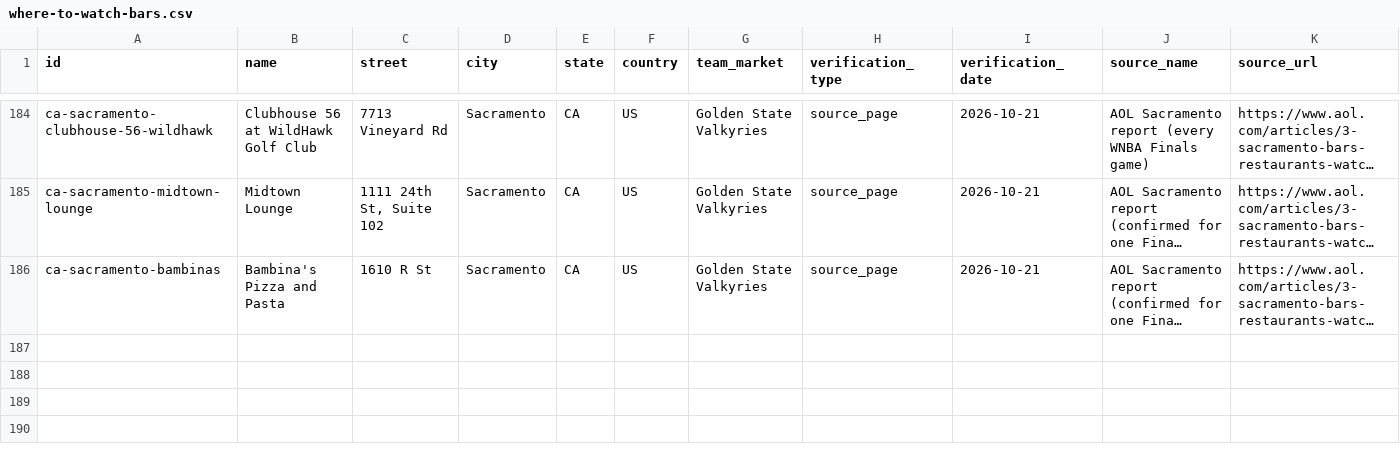
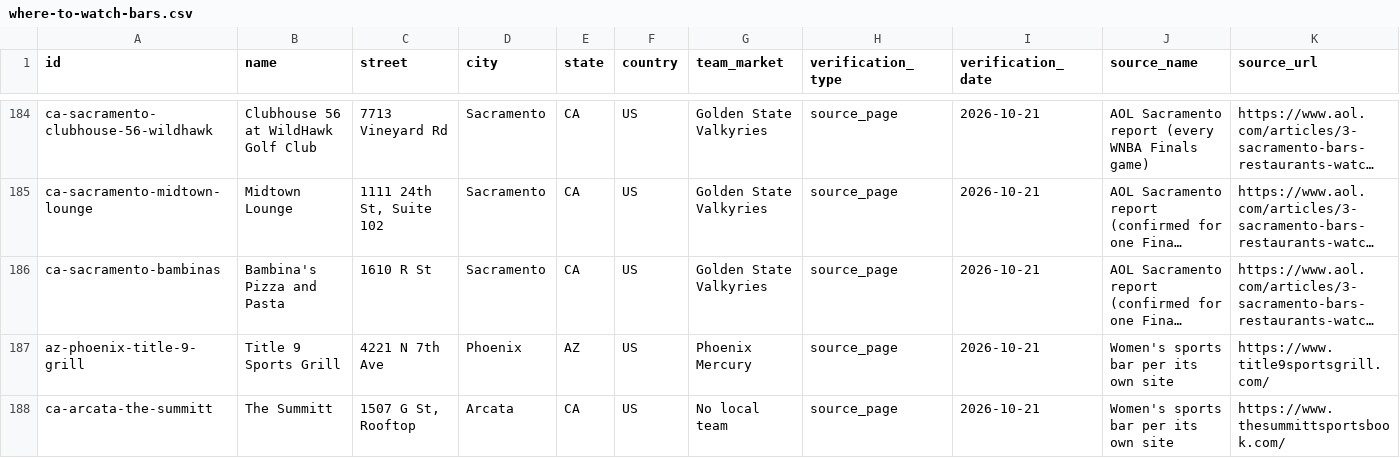
Before and after one commit to ryanmoalemi/fullcourtbuckets, a CSV file: data/where-to-watch-bars.csv, drawn as a sheet; only a part is shown, gaps mark what is left out; long unchanged cells end in …; rows hold the shown columns only; the diff covers the shown part only; the diff names each change by its address in the sheet, - before the commit and + after, or states it on an @@ line.

Commit message:
Where to watch: Title 9 Sports Grill (Phoenix), The Summitt (Arcata), The W Sports Bar (Cleveland), Chapstick (Nashville)

```diff
--- a/data/where-to-watch-bars.csv
+++ b/data/where-to-watch-bars.csv
+row 187: az-phoenix-title-9-grill | Title 9 Sports Grill | 4221 N 7th Ave | Phoenix | AZ | US | Phoenix Mercury | source_page | 2026-10-21 | Women's sports bar per its own site | https://www.title9sportsgrill.com/
+row 188: ca-arcata-the-summitt | The Summitt | 1507 G St, Rooftop | Arcata | CA | US | No local team | source_page | 2026-10-21 | Women's sports bar per its own site | https://www.thesummittsportsbook.com/
```
Also changed, not shown: 2 added rows and 1 edited cell elsewhere in this file, wnba/where-to-watch/where-to-watch-wnba-bars.csv, 6 other files.
